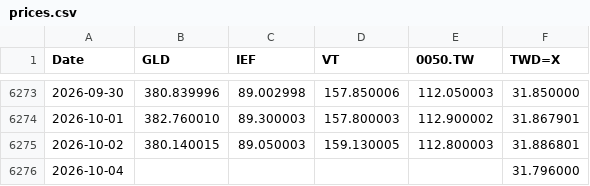
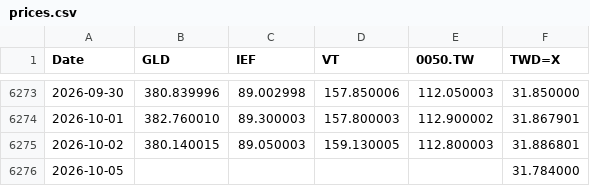
Before and after one commit to Nowar/sspp-try, a CSV file: data/prices.csv, drawn as a sheet; only a part is shown, gaps mark what is left out.

```diff
--- a/data/prices.csv
+++ b/data/prices.csv
@@ -6275,2 +6275,2 @@ Date,GLD,IEF,VT,0050.TW,TWD=X
 2026-10-02,380.140015,89.050003,159.130005,112.800003,31.886801
-2026-10-04,,,,,31.796000
+2026-10-05,,,,,31.784000
```
Also changed, not shown: 1 other file.
